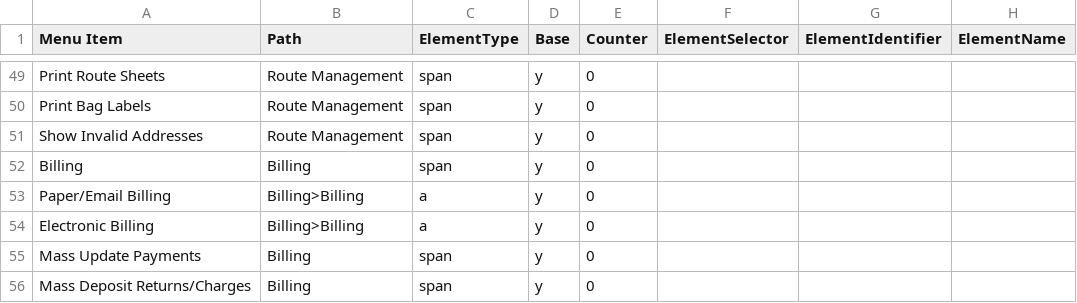
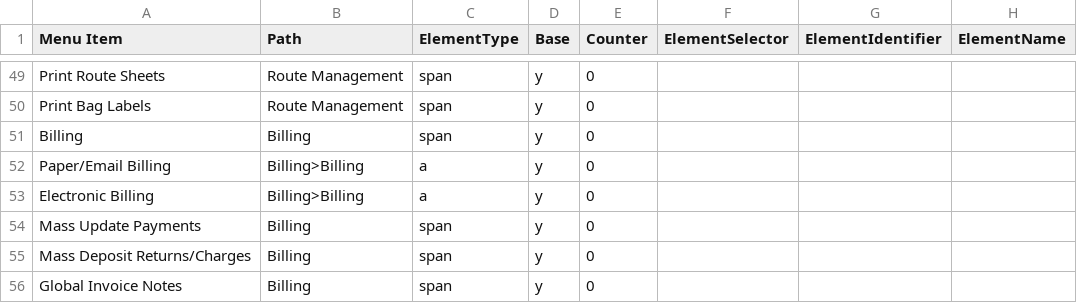
Before and after one commit to cgoodnight68/DBP_Beta_TestTools, a CSV file: MenuElements.csv, drawn as a sheet; only a part is shown, gaps mark what is left out; the shorter side is filled out with more unchanged rows.

Commit message:
Updates to test cases based off of test runs today for thatcherfarms and watermanswife. Took out show invalid addresses link check in findLinks script

```diff
--- a/MenuElements.csv
+++ b/MenuElements.csv
@@ -50,3 +50,2 @@ Print Route Sheets,Route Management,span,y,0,,,
 Print Bag Labels,Route Management,span,y,0,,,
-Show Invalid Addresses,Route Management,span,y,0,,,
 Billing,Billing,span,y,0,,,
```
Also changed, not shown: 9 other files.
